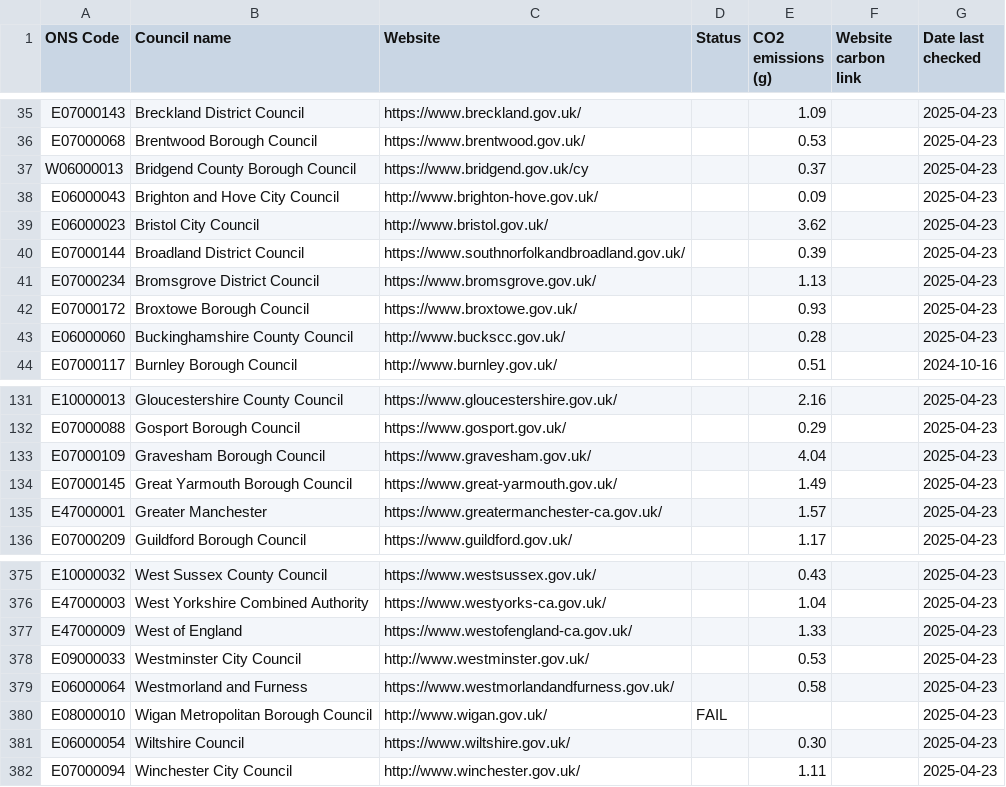
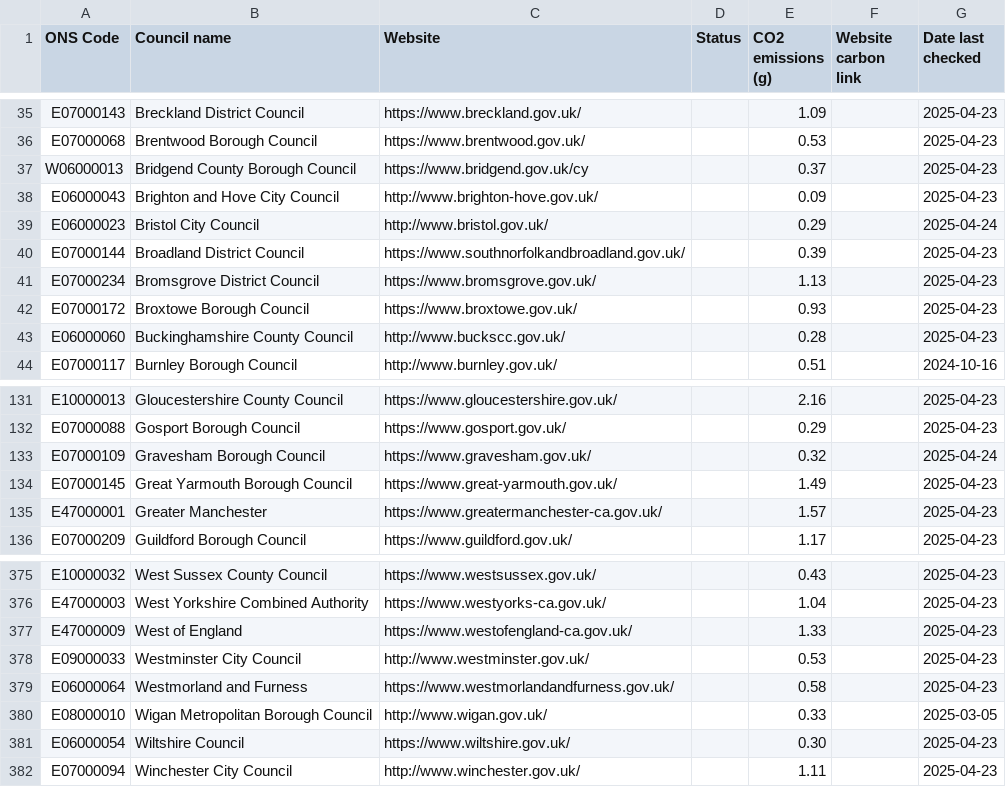
Before and after one commit to open-innovations/council-website-emissions, a CSV file: data/index.csv, drawn as a sheet; only a part is shown, gaps mark what is left out.

```diff
--- a/data/index.csv
+++ b/data/index.csv
@@ -38,3 +38,3 @@ W06000013,Bridgend County Borough Council,https://www.bridgend.gov.uk/cy,,0.37,,
 E06000043,Brighton and Hove City Council,http://www.brighton-hove.gov.uk/,,0.09,,2025-04-23
-E06000023,Bristol City Council,http://www.bristol.gov.uk/,,3.62,,2025-04-23
+E06000023,Bristol City Council,http://www.bristol.gov.uk/,,0.29,,2025-04-24
 E07000144,Broadland District Council,https://www.southnorfolkandbroadland.gov.uk/,,0.39,,2025-04-23
@@ -132,3 +132,3 @@ E10000013,Gloucestershire County Council,https://www.gloucestershire.gov.uk/,,2.
 E07000088,Gosport Borough Council,https://www.gosport.gov.uk/,,0.29,,2025-04-23
-E07000109,Gravesham Borough Council,https://www.gravesham.gov.uk/,,4.04,,2025-04-23
+E07000109,Gravesham Borough Council,https://www.gravesham.gov.uk/,,0.32,,2025-04-24
 E07000145,Great Yarmouth Borough Council,https://www.great-yarmouth.gov.uk/,,1.49,,2025-04-23
@@ -379,3 +379,3 @@ E09000033,Westminster City Council,http://www.westminster.gov.uk/,,0.53,,2025-04
 E06000064,Westmorland and Furness,https://www.westmorlandandfurness.gov.uk/,,0.58,,2025-04-23
-E08000010,Wigan Metropolitan Borough Council,http://www.wigan.gov.uk/,FAIL,,,2025-04-23
+E08000010,Wigan Metropolitan Borough Council,http://www.wigan.gov.uk/,,0.33,,2025-03-05
 E06000054,Wiltshire Council,https://www.wiltshire.gov.uk/,,0.30,,2025-04-23
```
Also changed, not shown: data/index.tsv, 5 other files.
